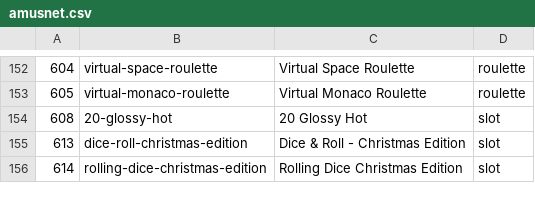
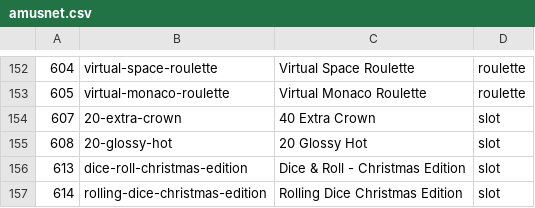
Before and after one commit to tecnodata2015/slots, a CSV file: amusnet.csv, drawn as a sheet; only a part is shown, gaps mark what is left out.

Commit message:
nuev slts amusnet

```diff
--- a/amusnet.csv
+++ b/amusnet.csv
@@ -153,2 +153,3 @@
 605,virtual-monaco-roulette,Virtual Monaco Roulette,roulette
+607,20-extra-crown,40 Extra Crown,slot
 608,20-glossy-hot,20 Glossy Hot,slot
```
